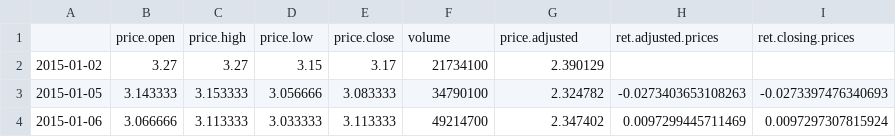
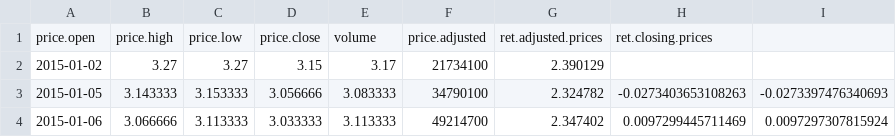
Before and after one commit to JoaoVictorMagalhaesSouza/Automated-Feature-Analisys-and-Manipulation, a CSV file: test_data.csv, drawn as a sheet; only a part is shown.

```diff
--- a/test_data.csv
+++ b/test_data.csv
@@ -1,2 +1,2 @@
-,price.open,price.high,price.low,price.close,volume,price.adjusted,ret.adjusted.prices,ret.closing.prices
+price.open,price.high,price.low,price.close,volume,price.adjusted,ret.adjusted.prices,ret.closing.prices
 2015-01-02,3.27,3.27,3.15,3.17,21734100,2.390129,,
```
Also changed, not shown: 2 other files.
